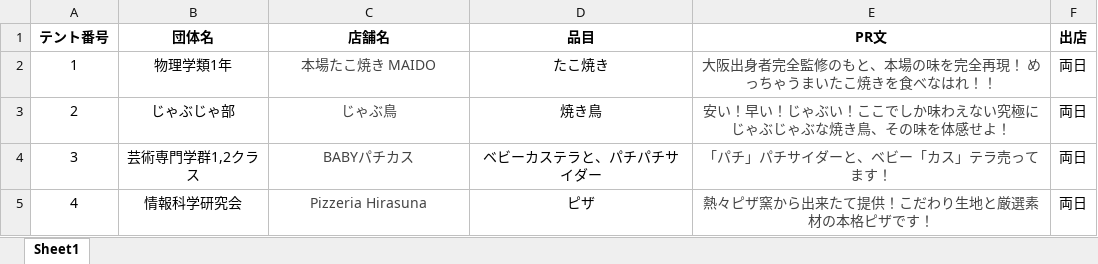
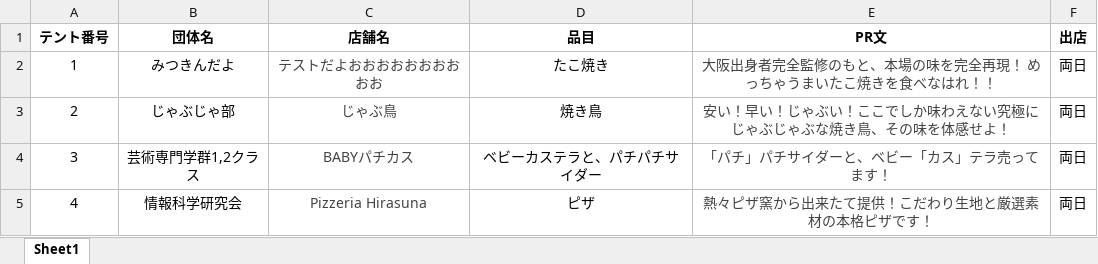
Before and after one commit to Yadosai/official_site2026, an Excel workbook: data/mogiten.xlsx, sheet Sheet1, drawn as a sheet; only a part is shown; values as stored, in another font and other column widths than the file's, no borders; the diff names each change by its address in the sheet, - before the commit and + after, or states it on an @@ line.

Commit message:
Add files via upload

```diff
--- a/data/mogiten.xlsx (sheet Sheet1)
+++ b/data/mogiten.xlsx (sheet Sheet1)
-B2 (団体名): 物理学類1年
+B2 (団体名): みつきんだよ
-C2 (店舗名): 本場たこ焼き MAIDO
+C2 (店舗名): テストだよおおおおおおおおおお
```
